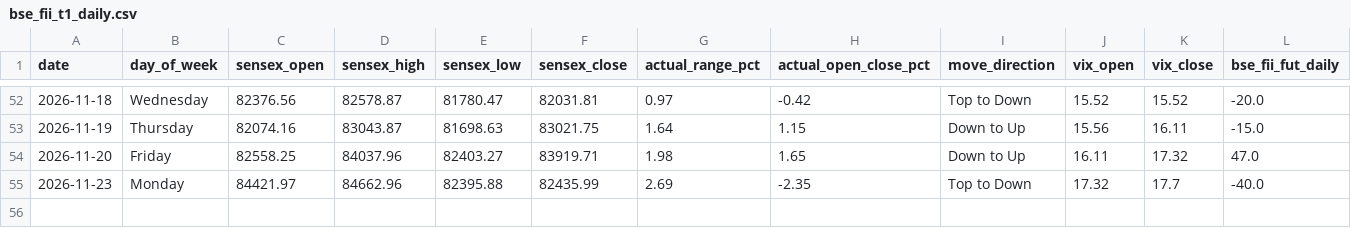
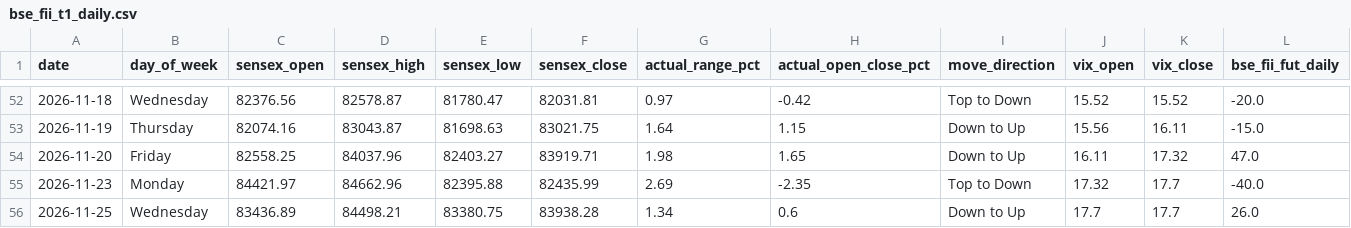
Before and after one commit to manish70158/vix-backtest-analysis, a CSV file: sensex-analysis/bse_fii_t1_daily.csv, drawn as a sheet; only a part is shown, gaps mark what is left out; rows hold the shown columns only; the diff names each change by its address in the sheet, - before the commit and + after, or states it on an @@ line.

```diff
--- a/sensex-analysis/bse_fii_t1_daily.csv
+++ b/sensex-analysis/bse_fii_t1_daily.csv
+row 56: 2026-11-25 | Wednesday | 83436.89 | 84498.21 | 83380.75 | 83938.28 | 1.34 | 0.6 | Down to Up | 17.7 | 17.7 | 26.0
```
Also changed, not shown: sensex-analysis/sensex_bse_participant_wise_daily.csv, sensex-analysis/sensex_fii_t1_daily_results.csv, 1 other file.
